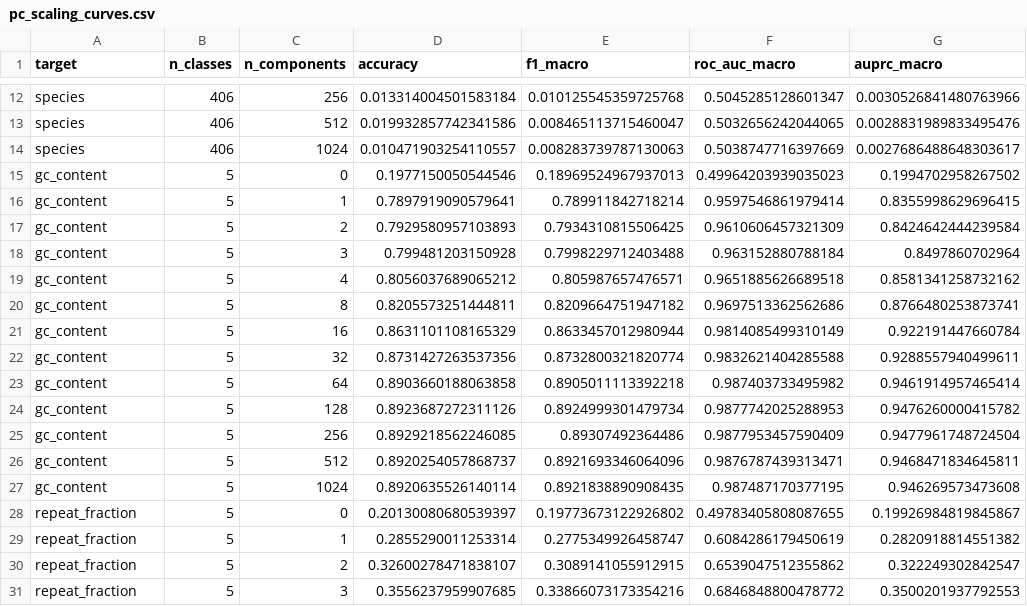
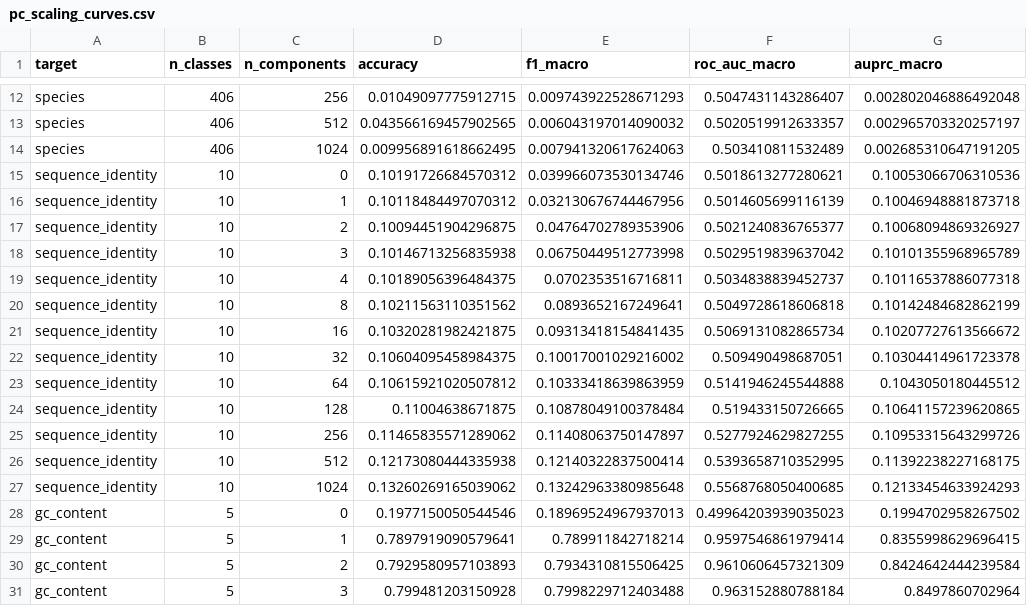
Before and after one commit to eric-czech/plantcad-spectral-analysis, a CSV file: results/sep/v40/pc_scaling_curves.csv, drawn as a sheet; only a part is shown, gaps mark what is left out; the shorter side is filled out with more unchanged rows; the diff covers the shown part only; the diff names each change by its address in the sheet, - before the commit and + after, or states it on an @@ line.

```diff
--- a/results/sep/v40/pc_scaling_curves.csv
+++ b/results/sep/v40/pc_scaling_curves.csv
-D12 (accuracy): 0.013314004501583184
+D12 (accuracy): 0.01049097775912715
-E12 (f1_macro): 0.010125545359725768
+E12 (f1_macro): 0.009743922528671293
-F12 (roc_auc_macro): 0.5045285128601347
+F12 (roc_auc_macro): 0.5047431143286407
-G12 (auprc_macro): 0.0030526841480763966
+G12 (auprc_macro): 0.002802046886492048
-D13 (accuracy): 0.019932857742341586
+D13 (accuracy): 0.043566169457902565
-E13 (f1_macro): 0.008465113715460047
+E13 (f1_macro): 0.006043197014090032
-F13 (roc_auc_macro): 0.5032656242044065
+F13 (roc_auc_macro): 0.5020519912633357
-G13 (auprc_macro): 0.0028831989833495476
+G13 (auprc_macro): 0.002965703320257197
-D14 (accuracy): 0.010471903254110557
+D14 (accuracy): 0.009956891618662495
-E14 (f1_macro): 0.008283739787130063
+E14 (f1_macro): 0.007941320617624063
-F14 (roc_auc_macro): 0.5038747716397669
+F14 (roc_auc_macro): 0.503410811532489
-G14 (auprc_macro): 0.0027686488648303617
+G14 (auprc_macro): 0.002685310647191205
+row 15: sequence_identity | 10 | 0 | 0.10191726684570312 | 0.039966073530134746 | 0.5018613277280621 | 0.10053066706310536
+row 16: sequence_identity | 10 | 1 | 0.10118484497070312 | 0.032130676744467956 | 0.5014605699116139 | 0.10046948881873718
+row 17: sequence_identity | 10 | 2 | 0.10094451904296875 | 0.04764702789353906 | 0.5021240836765377 | 0.10068094869326927
+row 18: sequence_identity | 10 | 3 | 0.10146713256835938 | 0.06750449512773998 | 0.5029519839637042 | 0.10101355968965789
+row 19: sequence_identity | 10 | 4 | 0.10189056396484375 | 0.0702353516716811 | 0.5034838839452737 | 0.10116537886077318
+row 20: sequence_identity | 10 | 8 | 0.10211563110351562 | 0.0893652167249641 | 0.5049728618606818 | 0.10142484682862199
+row 21: sequence_identity | 10 | 16 | 0.10320281982421875 | 0.09313418154841435 | 0.5069131082865734 | 0.10207727613566672
+row 22: sequence_identity | 10 | 32 | 0.10604095458984375 | 0.10017001029216002 | 0.509490498687051 | 0.10304414961723378
+row 23: sequence_identity | 10 | 64 | 0.10615921020507812 | 0.10333418639863959 | 0.5141946245544888 | 0.1043050180445512
+row 24: sequence_identity | 10 | 128 | 0.11004638671875 | 0.10878049100378484 | 0.519433150726665 | 0.10641157239620865
+row 25: sequence_identity | 10 | 256 | 0.11465835571289062 | 0.11408063750147897 | 0.5277924629827255 | 0.10953315643299726
+row 26: sequence_identity | 10 | 512 | 0.12173080444335938 | 0.12140322837500414 | 0.5393658710352995 | 0.11392238227168175
+row 27: sequence_identity | 10 | 1024 | 0.13260269165039062 | 0.13242963380985648 | 0.5568768050400685 | 0.12133454633924293
```
Also changed, not shown: 32 edited cells elsewhere in this file, results/sep/v40/eigenspectrum_sglmexp_n262144_l512_pmean_confusion_matrix.csv, results/sep/v40/eigenspectrum_sglmexp_n262144_l512_pmean_confusion_matrix_metrics.csv, 31 other files.
